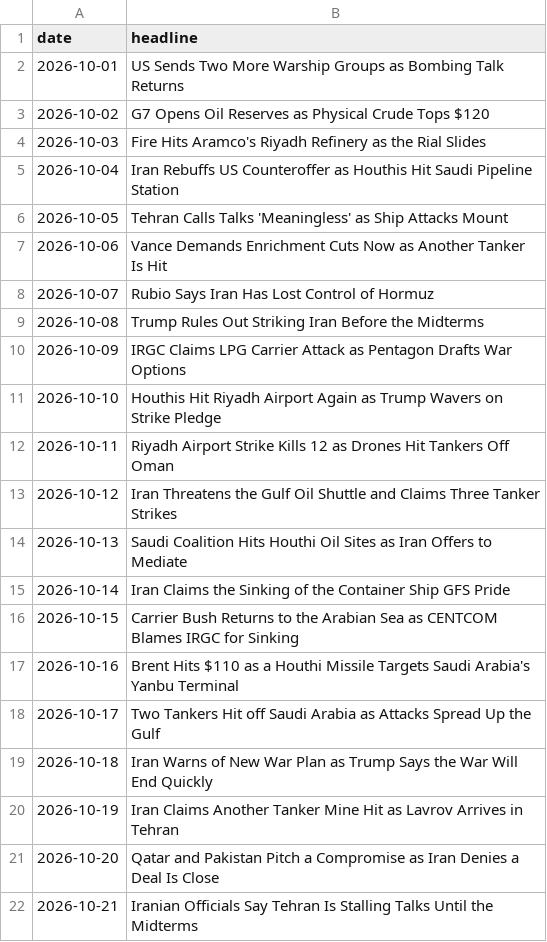
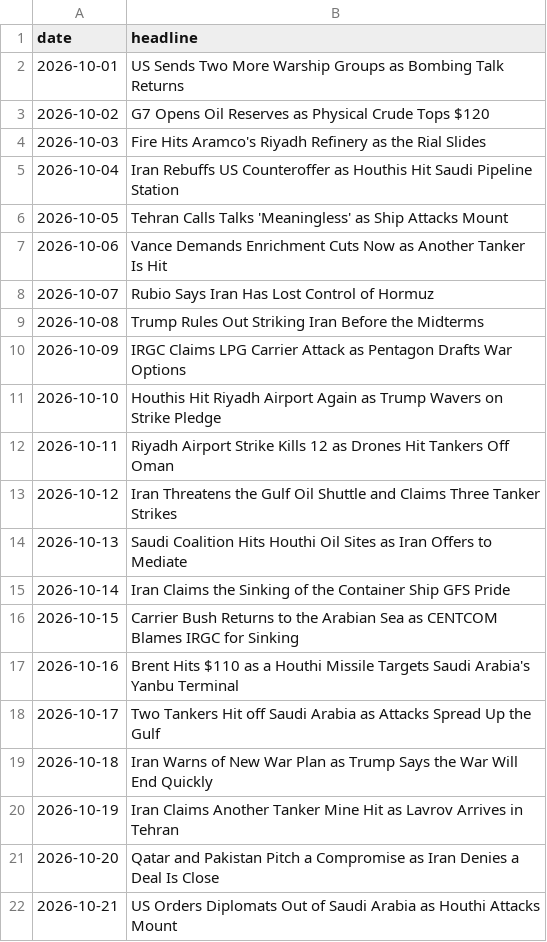
Before and after one commit to abrandt1897/GeoBrief, a CSV file: data/headlines.csv, drawn as a sheet.

```diff
--- a/data/headlines.csv
+++ b/data/headlines.csv
@@ -21,2 +21,2 @@ date,headline
 2026-10-20,Qatar and Pakistan Pitch a Compromise as Iran Denies a Deal Is Close
-2026-10-21,Iranian Officials Say Tehran Is Stalling Talks Until the Midterms
+2026-10-21,US Orders Diplomats Out of Saudi Arabia as Houthi Attacks Mount
```
Also changed, not shown: data/energy.csv, 2 other files.
